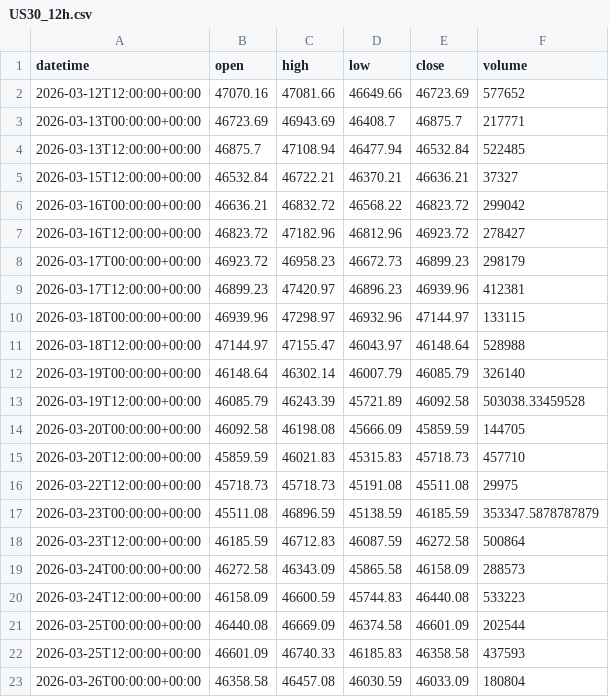
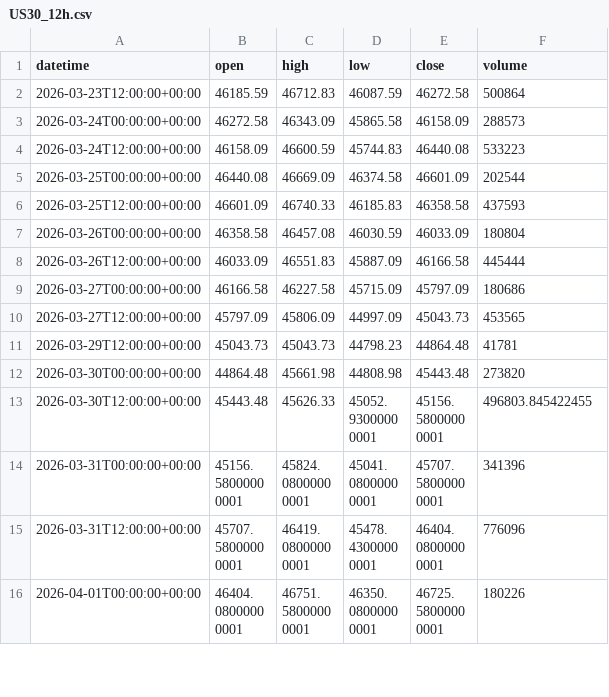
Before and after one commit to getdata-finance/us30-12h-ohlcv-index-historical-data, a CSV file: US30_12h.csv, drawn as a sheet; only a part is shown; the shorter side is filled out with more unchanged rows; the diff covers the shown part only.

```diff
--- a/US30_12h.csv
+++ b/US30_12h.csv
@@ -1,18 +1,2 @@
 datetime,open,high,low,close,volume
-2026-03-12T12:00:00+00:00,47070.16,47081.66,46649.66,46723.69,577652
-2026-03-13T00:00:00+00:00,46723.69,46943.69,46408.7,46875.7,217771
-2026-03-13T12:00:00+00:00,46875.7,47108.94,46477.94,46532.84,522485
-2026-03-15T12:00:00+00:00,46532.84,46722.21,46370.21,46636.21,37327
-2026-03-16T00:00:00+00:00,46636.21,46832.72,46568.22,46823.72,299042
-2026-03-16T12:00:00+00:00,46823.72,47182.96,46812.96,46923.72,278427
-2026-03-17T00:00:00+00:00,46923.72,46958.23,46672.73,46899.23,298179
-2026-03-17T12:00:00+00:00,46899.23,47420.97,46896.23,46939.96,412381
-2026-03-18T00:00:00+00:00,46939.96,47298.97,46932.96,47144.97,133115
-2026-03-18T12:00:00+00:00,47144.97,47155.47,46043.97,46148.64,528988
-2026-03-19T00:00:00+00:00,46148.64,46302.14,46007.79,46085.79,326140
-2026-03-19T12:00:00+00:00,46085.79,46243.39,45721.89,46092.58,503038.33459528
-2026-03-20T00:00:00+00:00,46092.58,46198.08,45666.09,45859.59,144705
-2026-03-20T12:00:00+00:00,45859.59,46021.83,45315.83,45718.73,457710
-2026-03-22T12:00:00+00:00,45718.73,45718.73,45191.08,45511.08,29975
-2026-03-23T00:00:00+00:00,45511.08,46896.59,45138.59,46185.59,353347.5878787879
 2026-03-23T12:00:00+00:00,46185.59,46712.83,46087.59,46272.58,500864
```
Also changed, not shown: 17 added rows elsewhere in this file, 1 other file.
